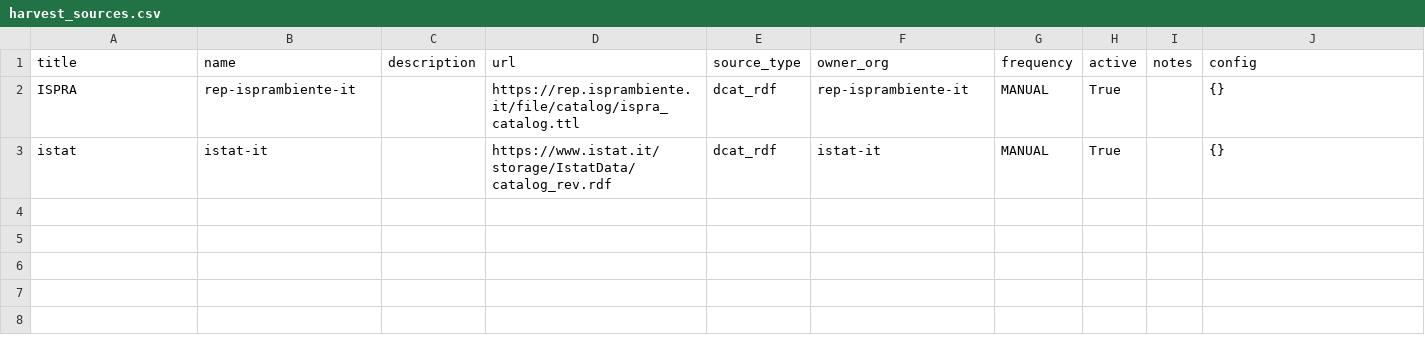
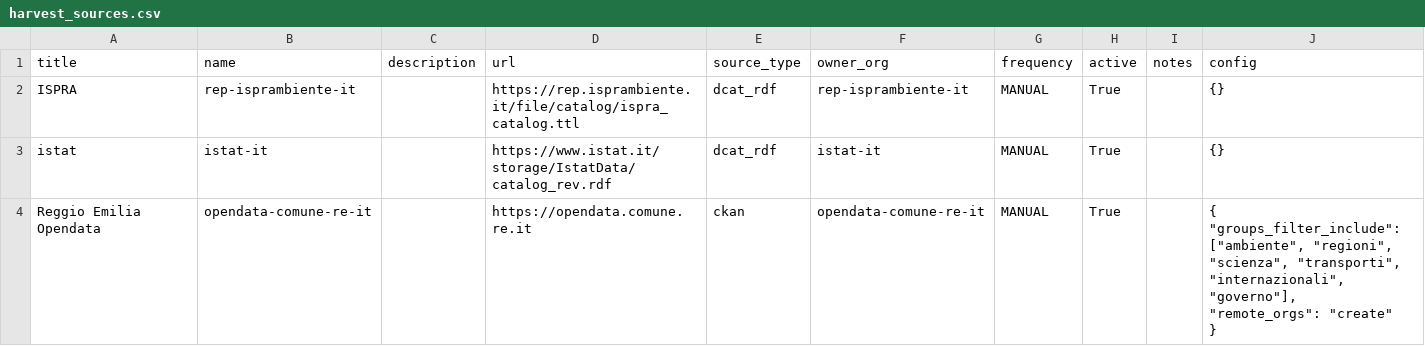
Before and after one commit to fedora-horizon/fedora-harvester, a CSV file: sources/harvest_sources.csv, drawn as a sheet.

```diff
--- a/sources/harvest_sources.csv
+++ b/sources/harvest_sources.csv
@@ -3 +3,5 @@ ISPRA,rep-isprambiente-it,,https://rep.isprambiente.it/file/catalog/ispra_catalo
 istat,istat-it,,https://www.istat.it/storage/IstatData/catalog_rev.rdf,dcat_rdf,istat-it,MANUAL,True,,{}
+Reggio Emilia Opendata,opendata-comune-re-it,,https://opendata.comune.re.it,ckan,opendata-comune-re-it,MANUAL,True,,"{
+""groups_filter_include"": [""ambiente"", ""regioni"", ""scienza"", ""transporti"", ""internazionali"", ""governo""],
+""remote_orgs"": ""create""
+}"
```
Also changed, not shown: 2 other files.
